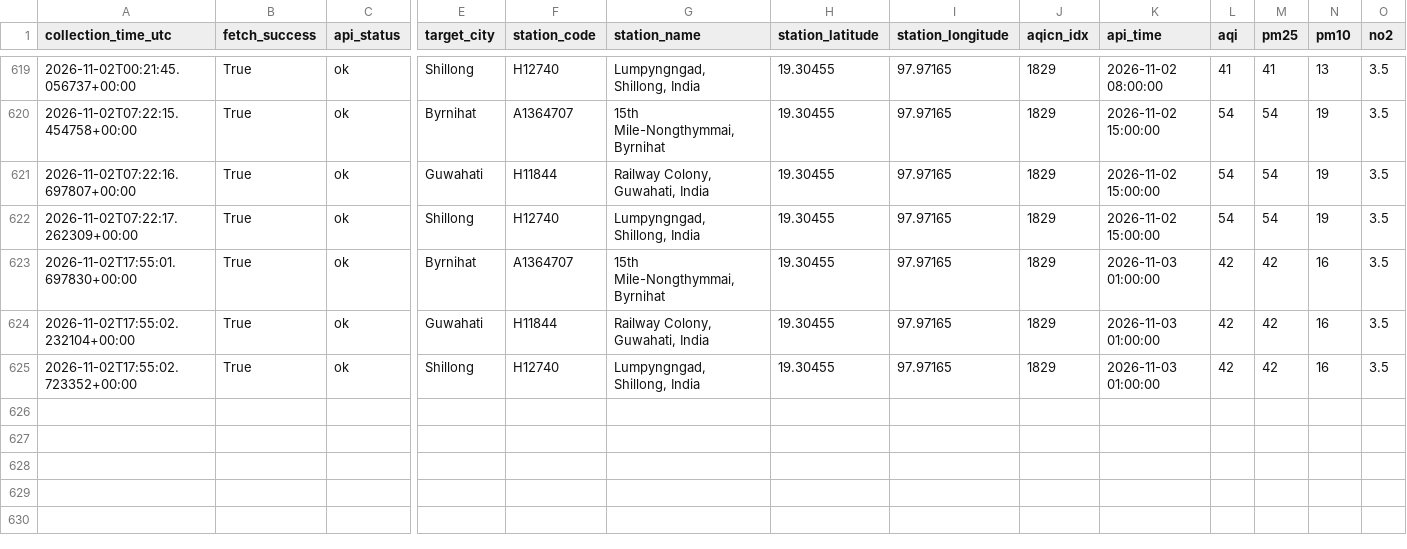
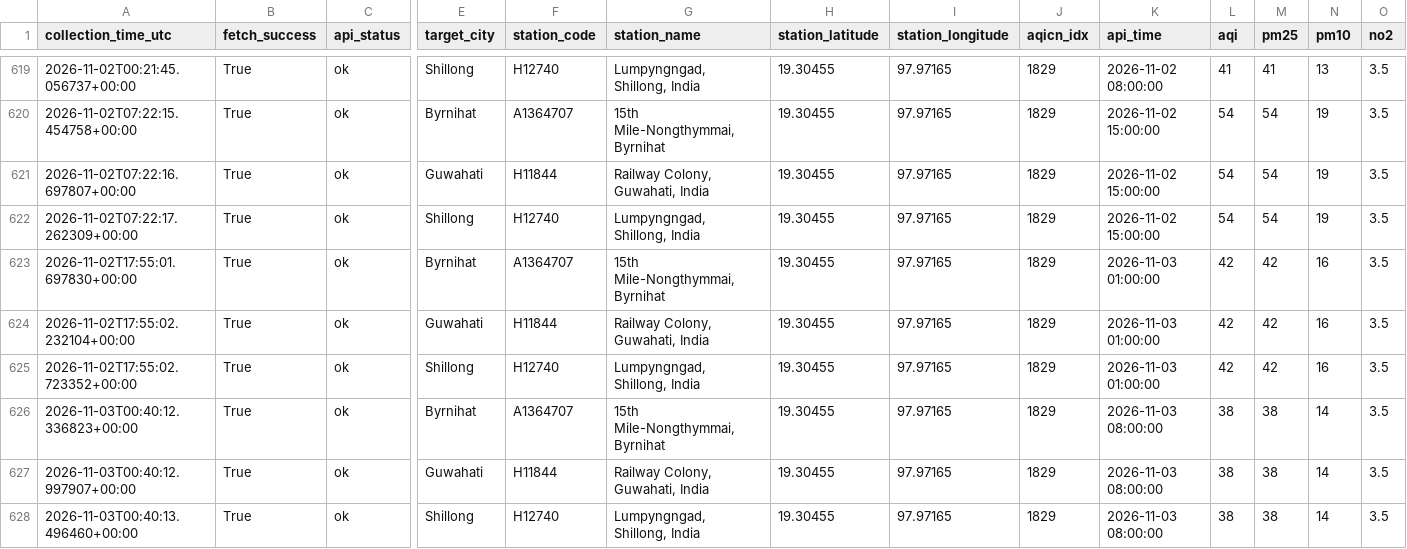
Before and after one commit to Pragyan-Bora59/Byrnihat-Air-Pollution-Research-System, a CSV file: data/raw/aqicn_fetch_log.csv, drawn as a sheet; only a part is shown, gaps mark what is left out; rows hold the shown columns only; the diff names each change by its address in the sheet, - before the commit and + after, or states it on an @@ line.

```diff
--- a/data/raw/aqicn_fetch_log.csv
+++ b/data/raw/aqicn_fetch_log.csv
+row 626: 2026-11-03T00:40:12.336823+00:00 | True | ok | Byrnihat | A1364707 | 15th Mile-Nongthymmai, Byrnihat | 19.30455 | 97.97165 | 1829 | 2026-11-03 08:00:00 | 38 | 38 | 14 | 3.5
+row 627: 2026-11-03T00:40:12.997907+00:00 | True | ok | Guwahati | H11844 | Railway Colony, Guwahati, India | 19.30455 | 97.97165 | 1829 | 2026-11-03 08:00:00 | 38 | 38 | 14 | 3.5
+row 628: 2026-11-03T00:40:13.496460+00:00 | True | ok | Shillong | H12740 | Lumpyngngad, Shillong, India | 19.30455 | 97.97165 | 1829 | 2026-11-03 08:00:00 | 38 | 38 | 14 | 3.5
```
